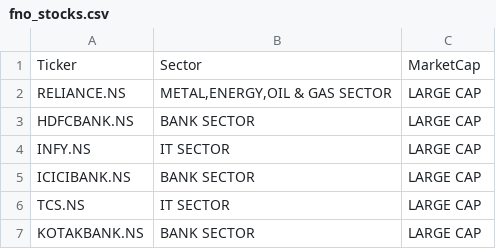
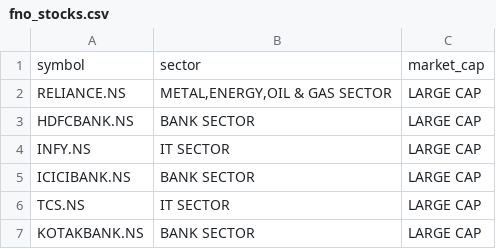
Before and after one commit to pvsharma16/Trends, a CSV file: fno_stocks.csv, drawn as a sheet; only a part is shown; removed rows and columns are numbered as before the commit, all else as after; the diff names each change by its address in the sheet, - before the commit and + after, or states it on an @@ line.

Commit message:
Update fno_stocks.csv

```diff
--- a/fno_stocks.csv
+++ b/fno_stocks.csv
-row 1: Ticker | Sector | MarketCap
+row 1: symbol | sector | market_cap
```
